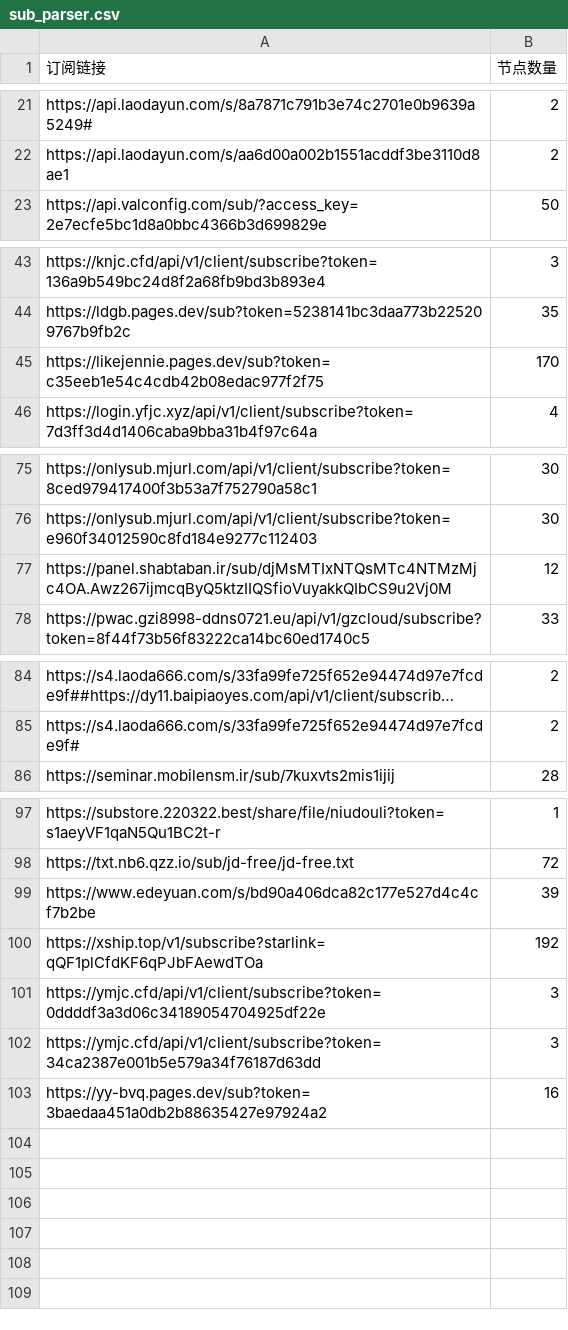
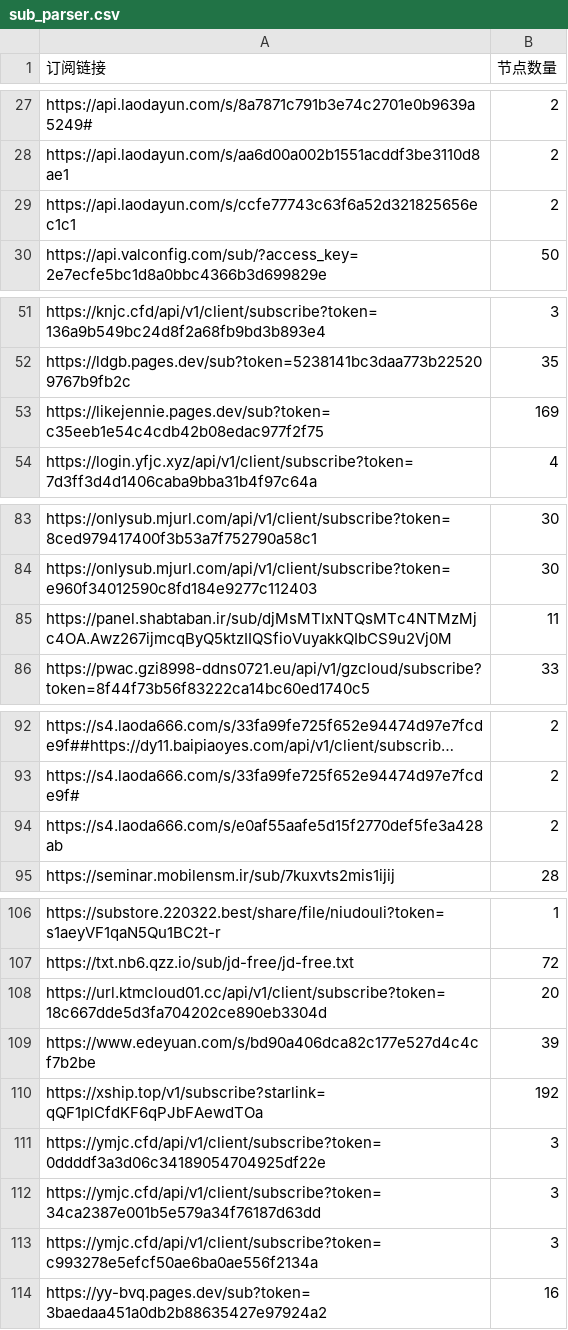
Before and after one commit to pdd520/NodeParser, a CSV file: sub_parser.csv, drawn as a sheet; only a part is shown, gaps mark what is left out; long unchanged cells end in …; addresses are those after the commit; the diff covers the shown part only; the diff names each change by its address in the sheet, - before the commit and + after, or states it on an @@ line.

```diff
--- a/sub_parser.csv
+++ b/sub_parser.csv
+row 29: https://api.laodayun.com/s/ccfe77743c63f6a52d321825656ec1c1 | 2
-B53 (节点数量): 170
+B53 (节点数量): 169
-B85 (节点数量): 12
+B85 (节点数量): 11
+row 94: https://s4.laoda666.com/s/e0af55aafe5d15f2770def5fe3a428ab | 2
+row 108: https://url.ktmcloud01.cc/api/v1/client/subscribe?token=18c667dde5d3fa704202ce890eb3304d | 20
+row 113: https://ymjc.cfd/api/v1/client/subscribe?token=c993278e5efcf50ae6ba0ae556f2134a | 3
```
Also changed, not shown: 7 added rows and 11 edited cells elsewhere in this file, 3 other files.
